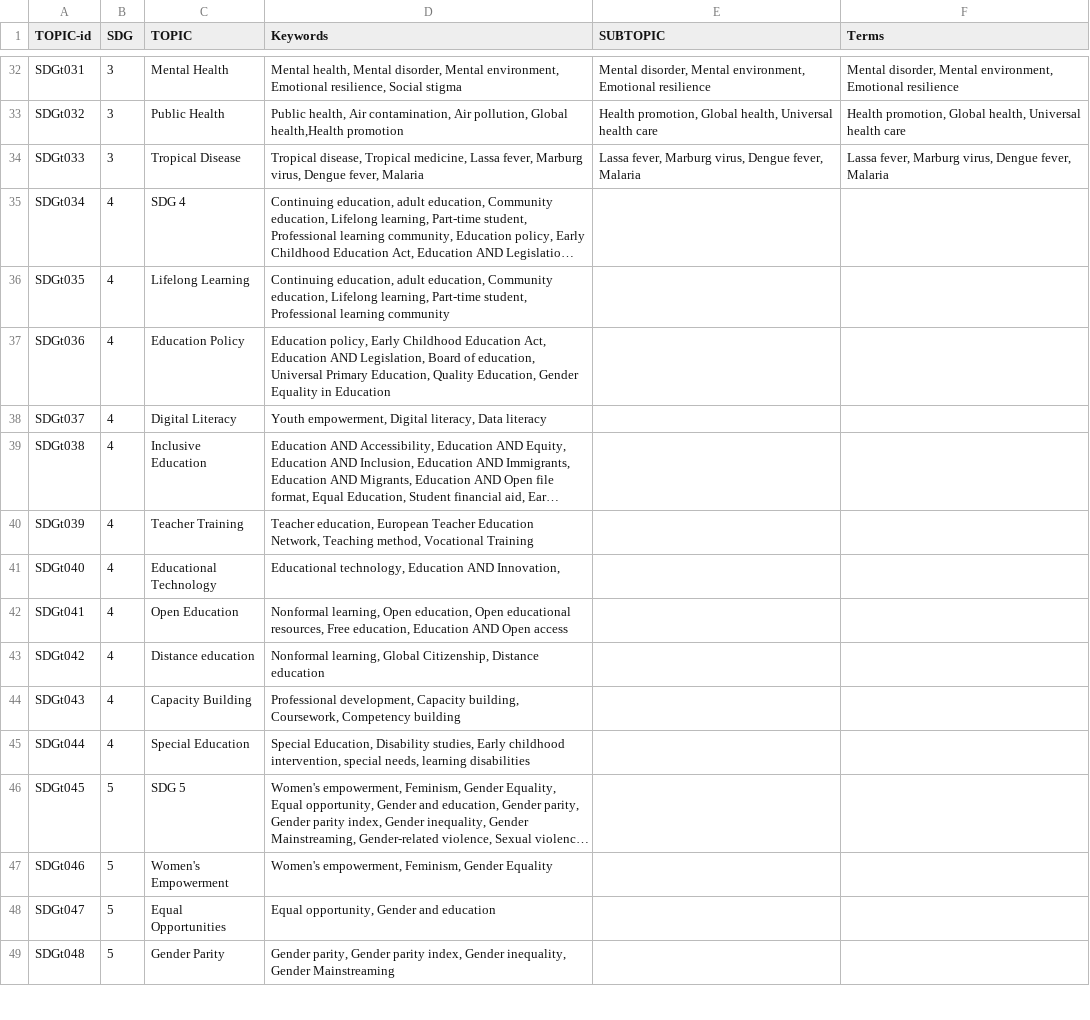
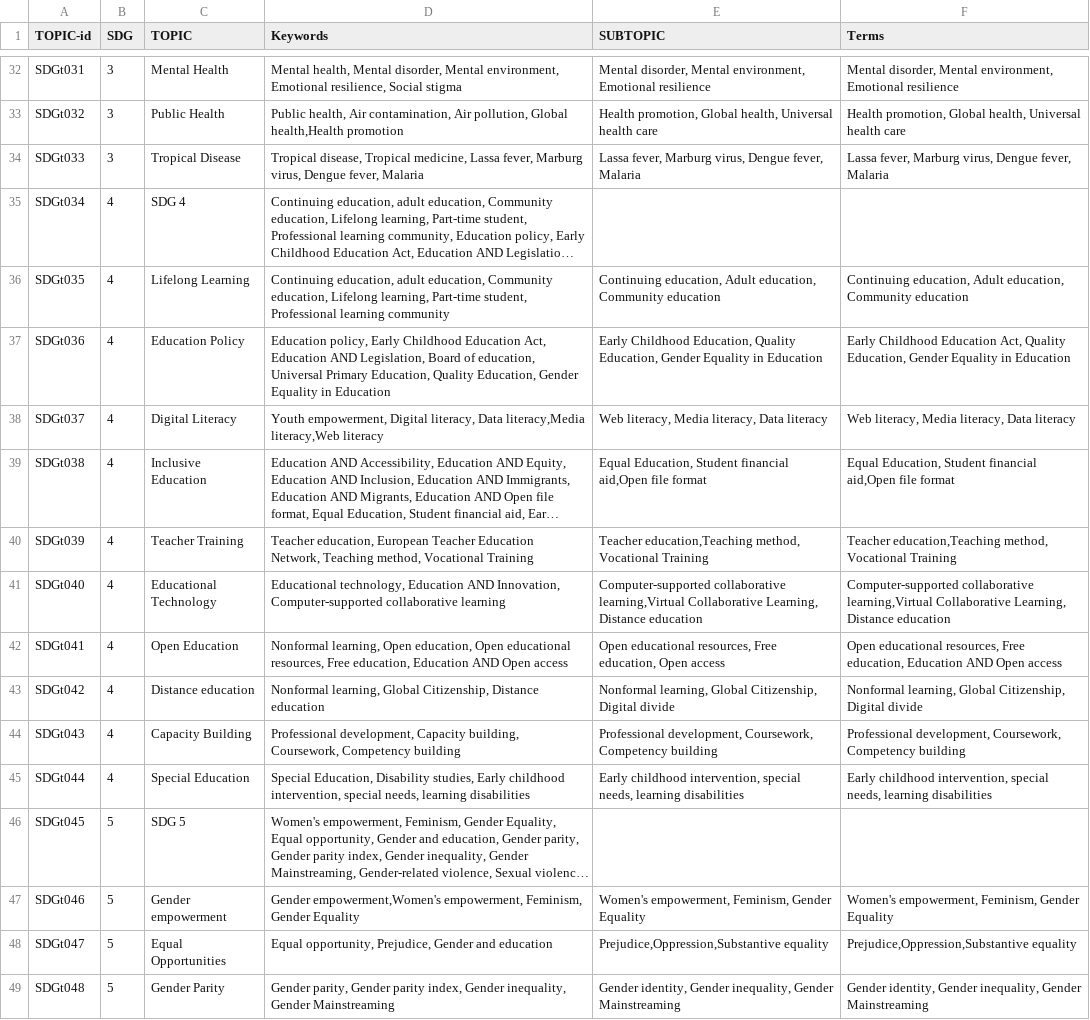
Before and after one commit to IRCAI-SDGobservatory/data, a CSV file: IRCAI-SDGtopics.csv, drawn as a sheet; only a part is shown, gaps mark what is left out; long unchanged cells end in …; the diff covers the shown part only; the diff names each change by its address in the sheet, - before the commit and + after, or states it on an @@ line.

Commit message:
Update IRCAI-SDGtopics.csv with new subtopics

```diff
--- a/IRCAI-SDGtopics.csv
+++ b/IRCAI-SDGtopics.csv
-E36 (SUBTOPIC): (empty)
+E36 (SUBTOPIC): Continuing education, Adult education, Community education
-F36 (Terms): (empty)
+F36 (Terms): Continuing education, Adult education, Community education
-E37 (SUBTOPIC): (empty)
+E37 (SUBTOPIC): Early Childhood Education, Quality Education, Gender Equality in Education
-F37 (Terms): (empty)
+F37 (Terms): Early Childhood Education Act, Quality Education, Gender Equality in Education
-D38 (Keywords): …literacy, Data literacy
+D38 (Keywords): …literacy, Data literacy,Media literacy,Web literacy
-E38 (SUBTOPIC): (empty)
+E38 (SUBTOPIC): Web literacy, Media literacy, Data literacy
-F38 (Terms): (empty)
+F38 (Terms): Web literacy, Media literacy, Data literacy
-E39 (SUBTOPIC): (empty)
+E39 (SUBTOPIC): Equal Education, Student financial aid,Open file format
-F39 (Terms): (empty)
+F39 (Terms): Equal Education, Student financial aid,Open file format
-E40 (SUBTOPIC): (empty)
+E40 (SUBTOPIC): Teacher education,Teaching method, Vocational Training
-F40 (Terms): (empty)
+F40 (Terms): Teacher education,Teaching method, Vocational Training
-D41 (Keywords): …AND Innovation,
+D41 (Keywords): …AND Innovation, Computer-supported collaborative learning
-E41 (SUBTOPIC): (empty)
+E41 (SUBTOPIC): Computer-supported collaborative learning,Virtual Collaborative Learning, Distance education
-F41 (Terms): (empty)
+F41 (Terms): Computer-supported collaborative learning,Virtual Collaborative Learning, Distance education
-E42 (SUBTOPIC): (empty)
+E42 (SUBTOPIC): Open educational resources, Free education, Open access
-F42 (Terms): (empty)
+F42 (Terms): Open educational resources, Free education, Education AND Open access
-E43 (SUBTOPIC): (empty)
+E43 (SUBTOPIC): Nonformal learning, Global Citizenship, Digital divide
-F43 (Terms): (empty)
+F43 (Terms): Nonformal learning, Global Citizenship, Digital divide
-E44 (SUBTOPIC): (empty)
+E44 (SUBTOPIC): Professional development, Coursework, Competency building
-F44 (Terms): (empty)
+F44 (Terms): Professional development, Coursework, Competency building
-E45 (SUBTOPIC): (empty)
+E45 (SUBTOPIC): Early childhood intervention, special needs, learning disabilities
-F45 (Terms): (empty)
+F45 (Terms): Early childhood intervention, special needs, learning disabilities
-C47 (TOPIC): Women's Empowerment
+C47 (TOPIC): Gender empowerment
-D47 (Keywords): Women's empowerment, Feminism,…
+D47 (Keywords): Gender empowerment,Women's empowerment, Feminism,…
-E47 (SUBTOPIC): (empty)
+E47 (SUBTOPIC): Women's empowerment, Feminism, Gender Equality
-F47 (Terms): (empty)
+F47 (Terms): Women's empowerment, Feminism, Gender Equality
-D48 (Keywords): Equal opportunity, Gender and education
+D48 (Keywords): Equal opportunity, Prejudice, Gender and education
-E48 (SUBTOPIC): (empty)
+E48 (SUBTOPIC): Prejudice,Oppression,Substantive equality
-F48 (Terms): (empty)
+F48 (Terms): Prejudice,Oppression,Substantive equality
-E49 (SUBTOPIC): (empty)
+E49 (SUBTOPIC): Gender identity, Gender inequality, Gender Mainstreaming
-F49 (Terms): (empty)
+F49 (Terms): Gender identity, Gender inequality, Gender Mainstreaming
```
Also changed, not shown: 69 edited cells elsewhere in this file.
